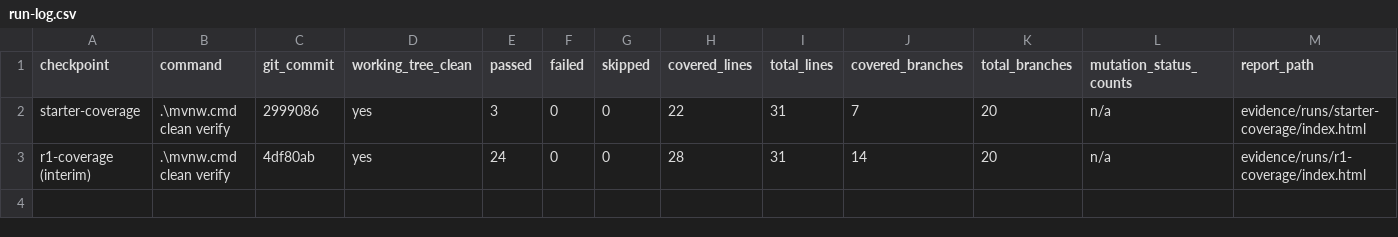
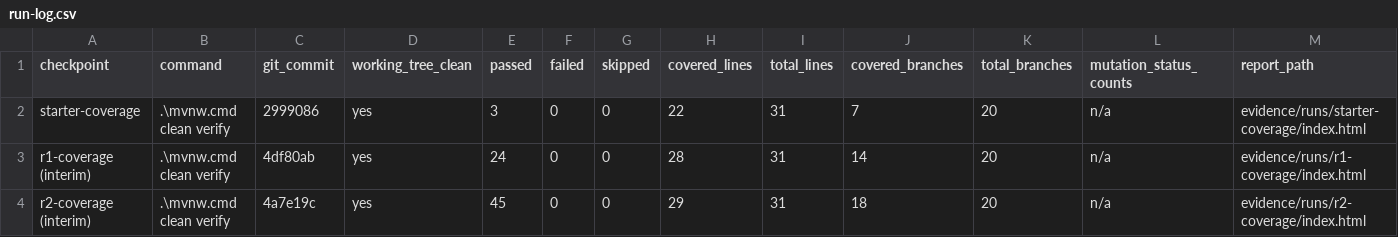
Before and after one commit to wharfman/SENG300A2, a CSV file: evidence/templates/run-log.csv, drawn as a sheet.

```diff
--- a/evidence/templates/run-log.csv
+++ b/evidence/templates/run-log.csv
@@ -3 +3,2 @@ starter-coverage,.\mvnw.cmd clean verify,2999086,yes,3,0,0,22,31,7,20,n/a,eviden
 r1-coverage (interim),.\mvnw.cmd clean verify,4df80ab,yes,24,0,0,28,31,14,20,n/a,evidence/runs/r1-coverage/index.html
+r2-coverage (interim),.\mvnw.cmd clean verify,4a7e19c,yes,45,0,0,29,31,18,20,n/a,evidence/runs/r2-coverage/index.html
```
Also changed, not shown: evidence/templates/coverage-gaps.csv, 1 other file.
